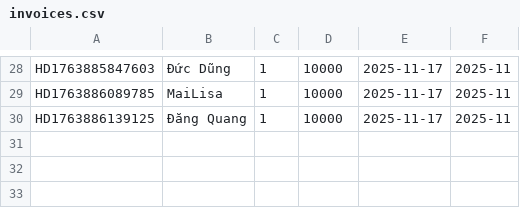
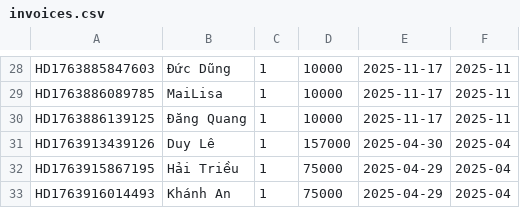
Before and after one commit to itzryuka/Cinema_Management, a CSV file: Data/invoices.csv, drawn as a sheet; only a part is shown, gaps mark what is left out; the diff names each change by its address in the sheet, - before the commit and + after, or states it on an @@ line.

```diff
--- a/Data/invoices.csv
+++ b/Data/invoices.csv
+row 31: HD1763913439126 | Duy Lê | 1 | 157000 | 2025-04-30 | 2025-04
+row 32: HD1763915867195 | Hải Triều | 1 | 75000 | 2025-04-29 | 2025-04
+row 33: HD1763916014493 | Khánh An | 1 | 75000 | 2025-04-29 | 2025-04
```
Also changed, not shown: Data/customers.csv, Data/seats.csv, 9 other files.
